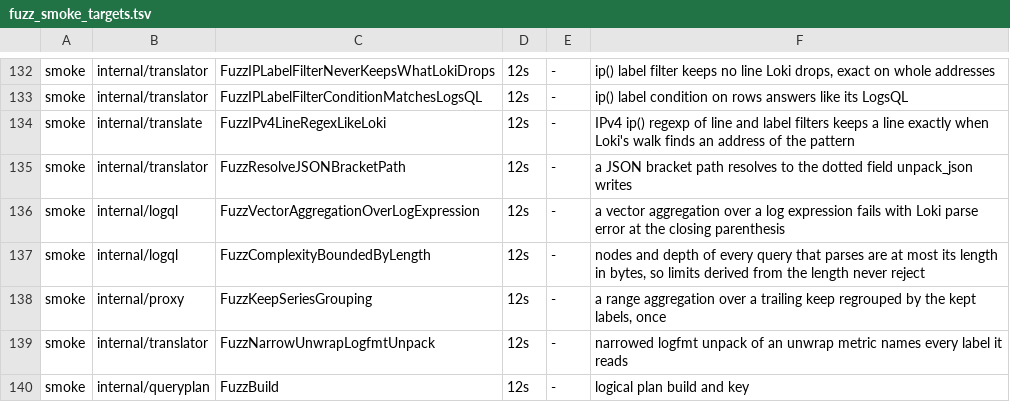
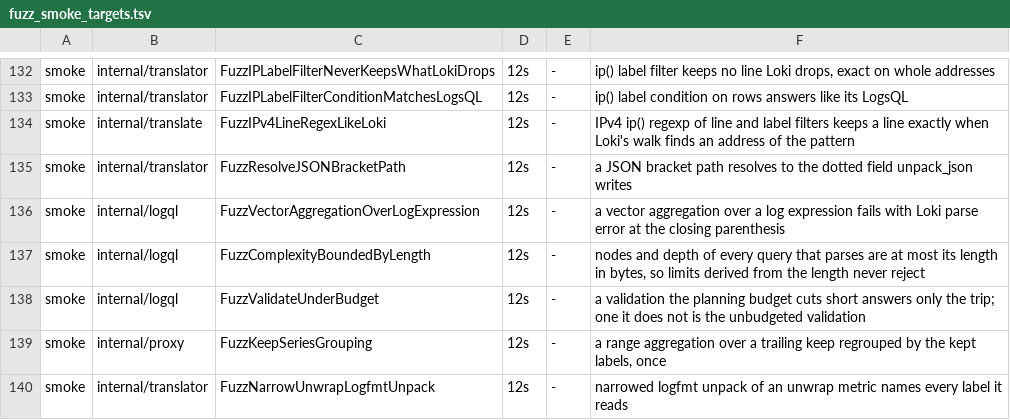
Before and after one commit to ReliablyObserve/loki-vl-proxy, a TSV file: scripts/ci/fuzz_smoke_targets.tsv, drawn as a sheet; only a part is shown, gaps mark what is left out; the shorter side is filled out with more unchanged rows; the diff names each change by its address in the sheet, - before the commit and + after, or states it on an @@ line.

Commit message:
feat(limits): the planning budget stops a query's parse and its semantic pass
-max-query-plan-time is now asked while the query is validated: the parser,
every parser it starts for a call it reads again and the passes over the tree
ask the budget every 256 tokens or nodes after the first 1,024, and stop once
it has run out (logql.ValidateLogQLPhasesWithin). A trip is the same neutral
400 as before and stores nothing; a query shorter than the first question is
always answered, Loki's rejection included.

```diff
--- a/scripts/ci/fuzz_smoke_targets.tsv
+++ b/scripts/ci/fuzz_smoke_targets.tsv
+row 138: smoke | internal/logql | FuzzValidateUnderBudget | 12s | - | a validation the planning budget cuts short answers only the trip; one it does not is the unbudgeted validation
```
Also changed, not shown: 23 other files.
